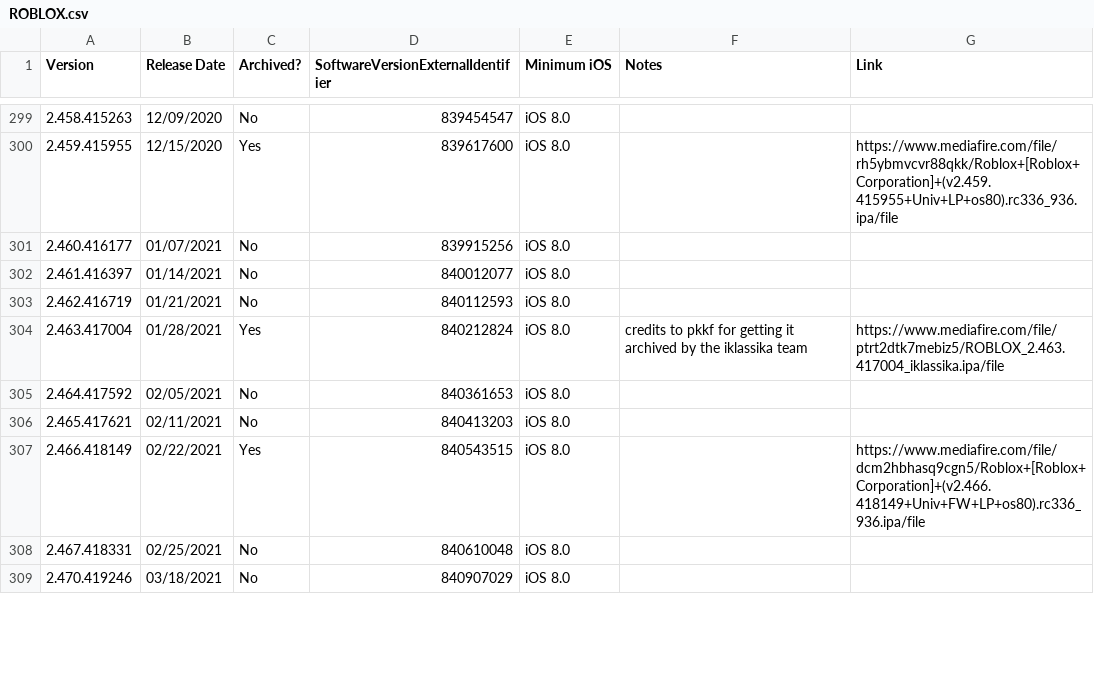
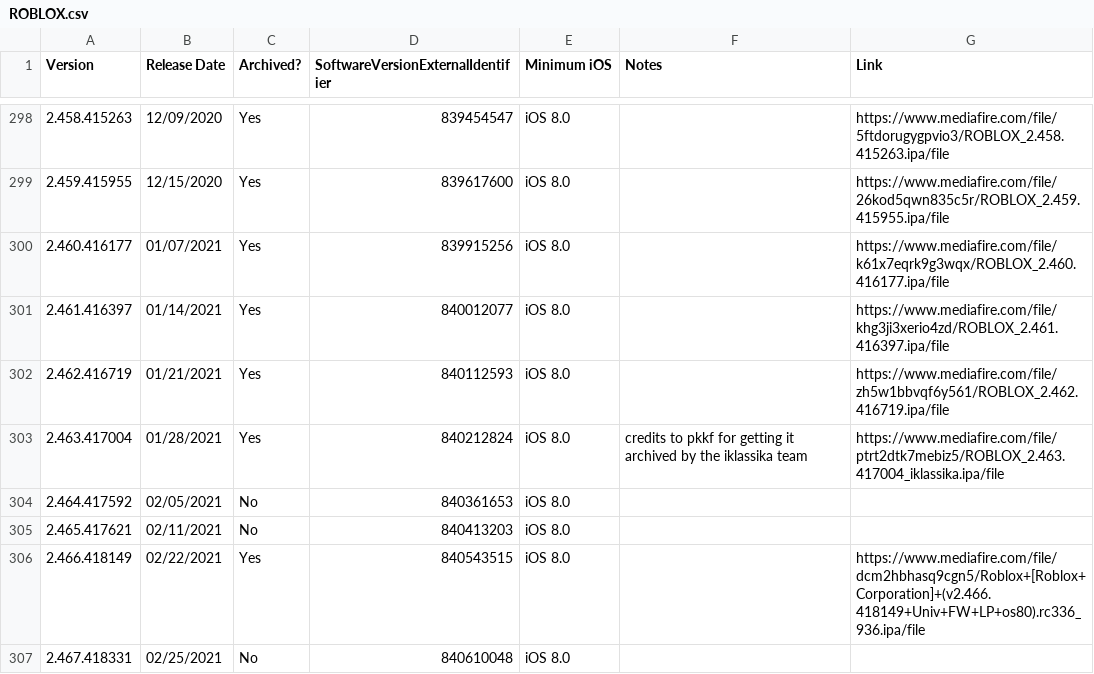
Before and after one commit to Yakov5776/ultimaterobloxmobilearchive, a CSV file: csv/ROBLOX.csv, drawn as a sheet; only a part is shown, gaps mark what is left out; the shorter side is filled out with more unchanged rows; the diff covers the shown part only.

```diff
--- a/csv/ROBLOX.csv
+++ b/csv/ROBLOX.csv
@@ -299,6 +298,6 @@ Version,Release Date,Archived?,SoftwareVersionExternalIdentifier,Minimum iOS,Not
-2.458.415263,12/09/2020,No,839454547,iOS 8.0,,
-2.459.415955,12/15/2020,Yes,839617600,iOS 8.0,,https://www.mediafire.com/file/rh5ybmvcvr88qkk/Roblox+[Roblox+Corporation]+(v2.459.415955+Univ+LP+os80).rc336_936.ipa/file
-2.460.416177,01/07/2021,No,839915256,iOS 8.0,,
-2.461.416397,01/14/2021,No,840012077,iOS 8.0,,
-2.462.416719,01/21/2021,No,840112593,iOS 8.0,,
+2.458.415263,12/09/2020,Yes,839454547,iOS 8.0,,https://www.mediafire.com/file/5ftdorugygpvio3/ROBLOX_2.458.415263.ipa/file
+2.459.415955,12/15/2020,Yes,839617600,iOS 8.0,,https://www.mediafire.com/file/26kod5qwn835c5r/ROBLOX_2.459.415955.ipa/file
+2.460.416177,01/07/2021,Yes,839915256,iOS 8.0,,https://www.mediafire.com/file/k61x7eqrk9g3wqx/ROBLOX_2.460.416177.ipa/file
+2.461.416397,01/14/2021,Yes,840012077,iOS 8.0,,https://www.mediafire.com/file/khg3ji3xerio4zd/ROBLOX_2.461.416397.ipa/file
+2.462.416719,01/21/2021,Yes,840112593,iOS 8.0,,https://www.mediafire.com/file/zh5w1bbvqf6y561/ROBLOX_2.462.416719.ipa/file
 2.463.417004,01/28/2021,Yes,840212824,iOS 8.0,credits to pkkf for getting it archived by the iklassika team,https://www.mediafire.com/file/ptrt2dtk7mebiz5/ROBLOX_2.463.417004_iklassika.ipa/file
```
Also changed, not shown: 1 removed row and 80 edited cells elsewhere in this file.
